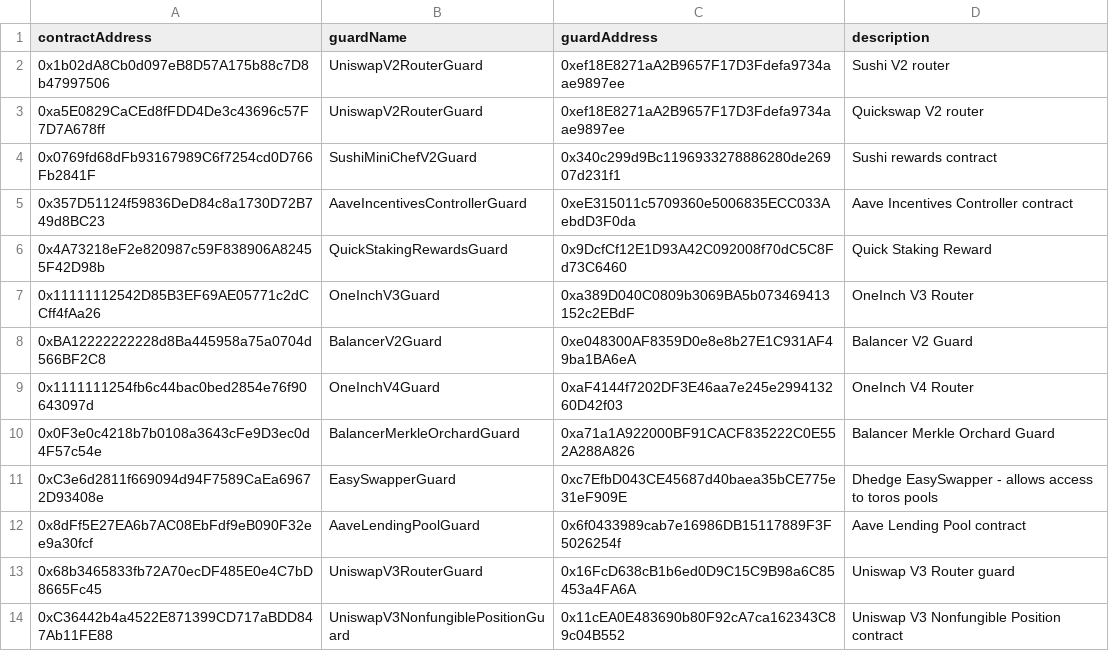
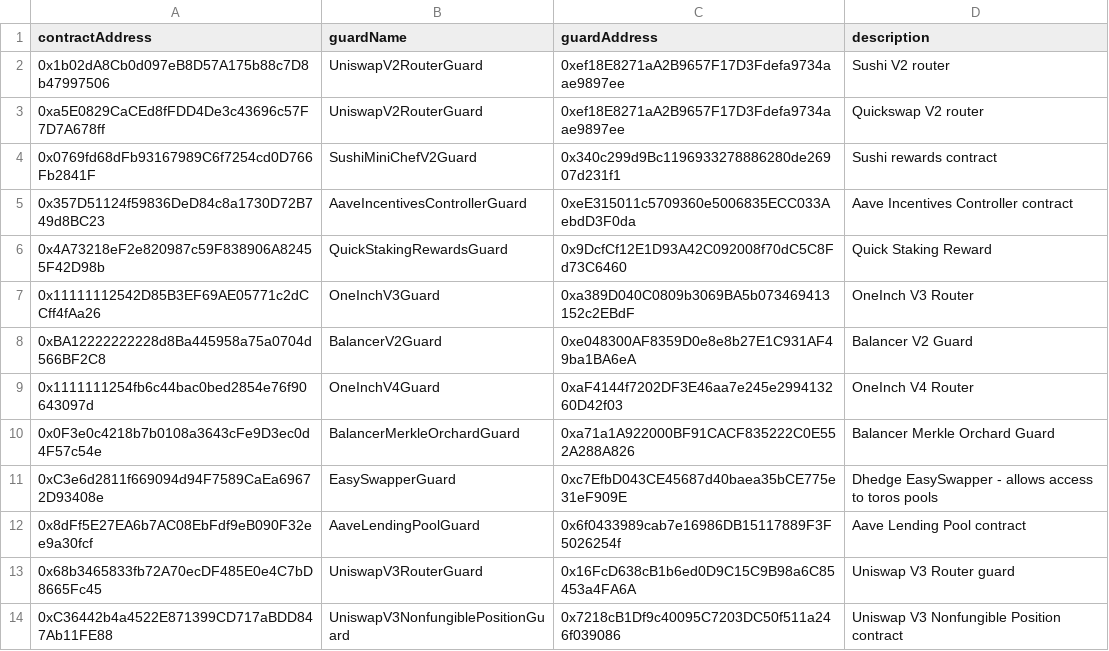
Before and after one commit to dhedge/V2-Public, a CSV file: config/polygon-staging/dHEDGE Governance Contract Guards - Polygon Staging.csv, drawn as a sheet.

```diff
--- a/config/polygon-staging/dHEDGE Governance Contract Guards - Polygon Staging.csv
+++ b/config/polygon-staging/dHEDGE Governance Contract Guards - Polygon Staging.csv
@@ -13,2 +13,2 @@ contractAddress,guardName,guardAddress,description
 0x68b3465833fb72A70ecDF485E0e4C7bD8665Fc45,UniswapV3RouterGuard,0x16FcD638cB1b6ed0D9C15C9B98a6C85453a4FA6A,Uniswap V3 Router guard
-0xC36442b4a4522E871399CD717aBDD847Ab11FE88,UniswapV3NonfungiblePositionGuard,0x11cEA0E483690b80F92cA7ca162343C89c04B552,Uniswap V3 Nonfungible Position contract
+0xC36442b4a4522E871399CD717aBDD847Ab11FE88,UniswapV3NonfungiblePositionGuard,0x7218cB1Df9c40095C7203DC50f511a246f039086,Uniswap V3 Nonfungible Position contract
```
Also changed, not shown: config/polygon-prod/dHEDGE Governance Asset Guards - Polygon.csv, config/polygon-prod/dHEDGE Governance Contract Guards - Polygon.csv, 3 other files.
